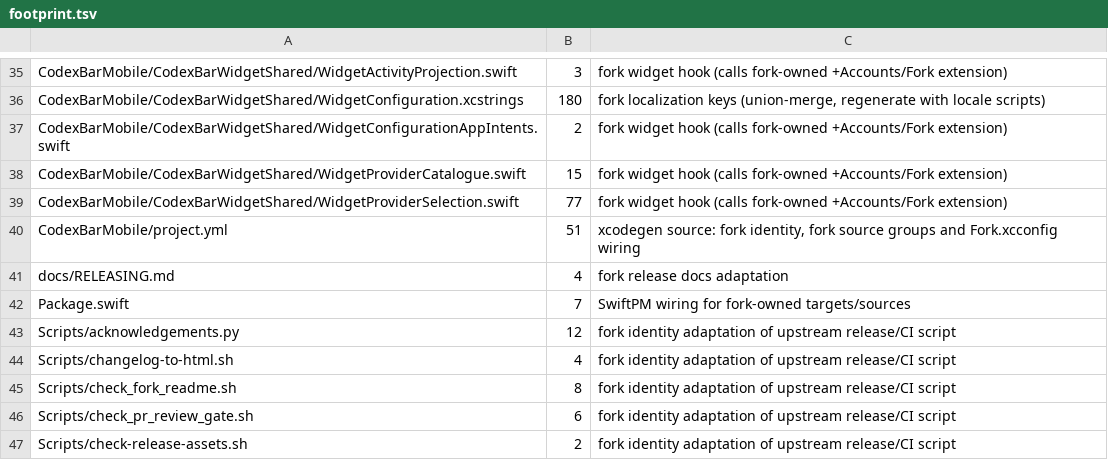
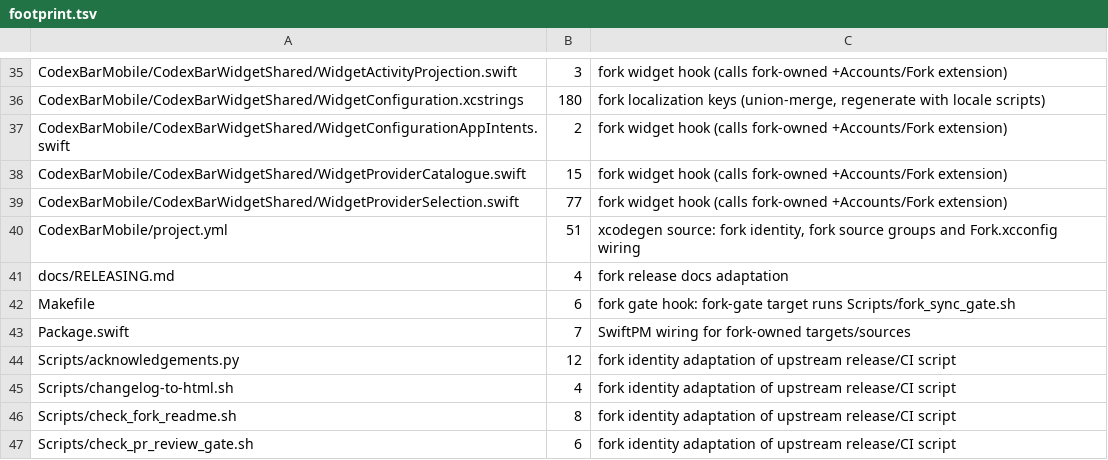
Before and after one commit to audichuang/CodexBar-Mobile, a TSV file: fork/footprint.tsv, drawn as a sheet; only a part is shown, gaps mark what is left out; the shorter side is filled out with more unchanged rows.

Commit message:
feat(fork): add fork_sync_gate.sh and make fork-gate for one-command upstream-sync checks
Stages: conflict markers, identity/readme/signing/workflow guards, footprint,
generated files, version, lint (per-rule vs base tag plus fork/lint-allowance.tsv),
swift build, fork-scoped swift test; --ios/--full add iOS and full Mac runs with
baseline diffing. Makefile gets a fork-gate target (declared in the footprint manifest).

```diff
--- a/fork/footprint.tsv
+++ b/fork/footprint.tsv
@@ -41,2 +41,3 @@ CodexBarMobile/project.yml	51	xcodegen source: fork identity, fork source groups
 docs/RELEASING.md	4	fork release docs adaptation
+Makefile	6	fork gate hook: fork-gate target runs Scripts/fork_sync_gate.sh
 Package.swift	7	SwiftPM wiring for fork-owned targets/sources
```
Also changed, not shown: 5 other files.
